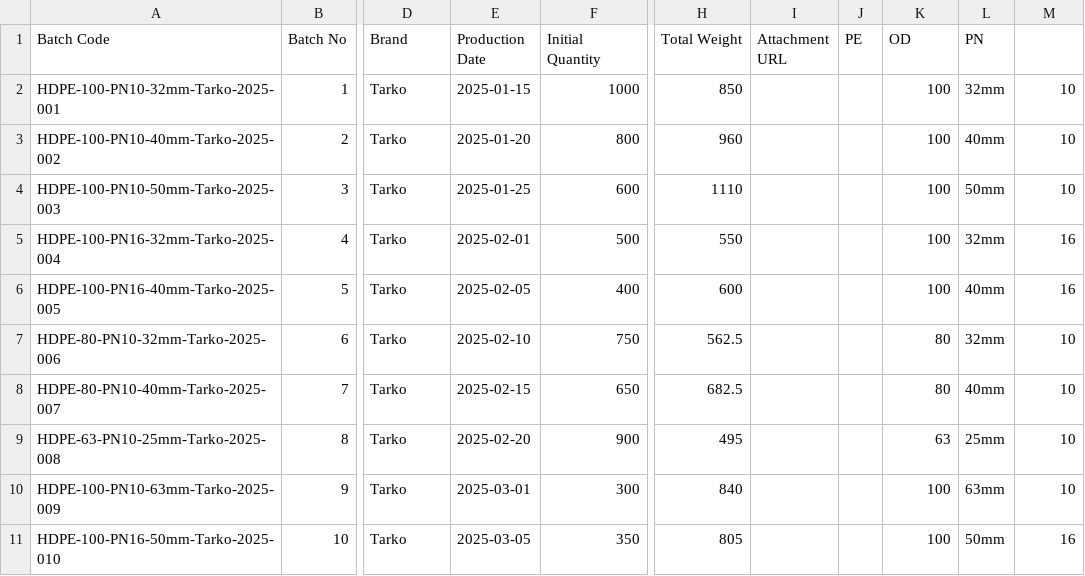
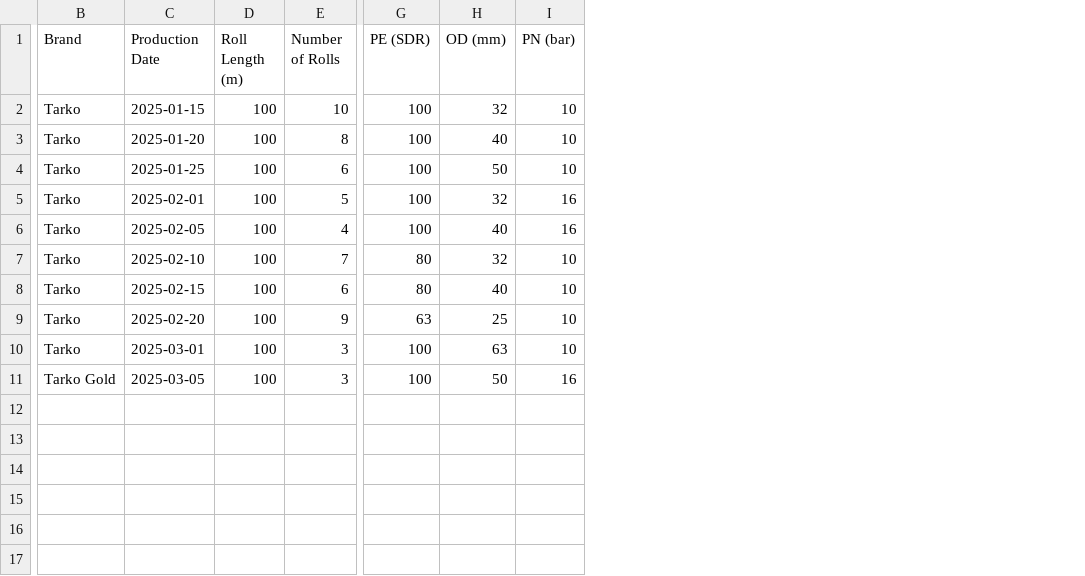
Before and after one commit to sachdev27/tarko-stock-flow, a CSV file: backend/sample_hdpe_import.csv, drawn as a sheet; only a part is shown, gaps mark what is left out; removed rows and columns are numbered as before the commit, all else as after; the diff names each change by its address in the sheet, - before the commit and + after, or states it on an @@ line.

Commit message:
feat: Enhance inventory and production routes with improved error handling and data extraction
- Added `product_variant_id` to the `get_batches` SQL query in `inventory_routes.py`.
- Refactored `create_batch` function in `production_routes.py` to improve data extraction and error handling.
- Updated CSV import templates for HDPE and Sprinkler pipes to align with new data structure.
- Enhanced the `downloadTemplate` function in `Inventory.tsx` to support template selection for HDPE and Sprinkler products.
- Improved number formatting in `ReportsNew.tsx` to handle various input types and ensure robustness.

```diff
--- a/backend/sample_hdpe_import.csv
+++ b/backend/sample_hdpe_import.csv
-column A (Batch Code), rows 2-11: HDPE-100-PN10-32mm-Tarko-2025-001 | HDPE-100-PN10-40mm-Tarko-2025-002 | HDPE-100-PN10-50mm-Tarko-2025-003 | HDPE-100-PN16-32mm-Tarko-2025-004 | HDPE-100-PN16-40mm-Tarko-2025-005 | HDPE-80-PN10-32mm-Tarko-2025-006 | HDPE-80-PN10-40mm-Tarko-2025-007 | HDPE-63-PN10-25mm-Tarko-2025-008 | HDPE-100-PN10-63mm-Tarko-2025-009 | HDPE-100-PN16-50mm-Tarko-2025-010
-column B (Batch No), rows 2-11: 1 | 2 | 3 | 4 | 5 | 6 | 7 | 8 | 9 | 10
-column F (Initial Quantity), rows 2-11: 1000 | 800 | 600 | 500 | 400 | 750 | 650 | 900 | 300 | 350
+column D (Roll Length (m)), rows 2-11: all 100
+column E (Number of Rolls), rows 2-11: 10 | 8 | 6 | 5 | 4 | 7 | 6 | 9 | 3 | 3
-column H (Total Weight), rows 2-11: 850 | 960 | 1110 | 550 | 600 | 562.5 | 682.5 | 495 | 840 | 805
-column I (Attachment URL), empty
-column J (PE), empty
-column L (PN), rows 2-11: 32mm | 40mm | 50mm | 32mm | 40mm | 32mm | 40mm | 25mm | 63mm | 50mm
+column H (OD (mm)), rows 2-11: 32 | 40 | 50 | 32 | 40 | 32 | 40 | 25 | 63 | 50
-G1: OD
+G1: PE (SDR)
-I1: (empty)
+I1: PN (bar)
-B11 (Brand): Tarko
+B11 (Brand): Tarko Gold
```
Also changed, not shown: backend/sample_sprinkler_import.csv, 4 other files.
